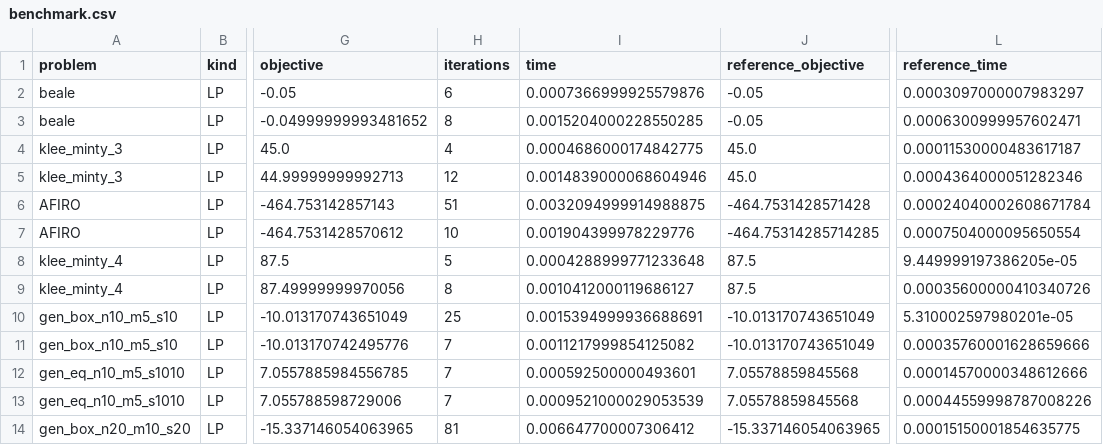
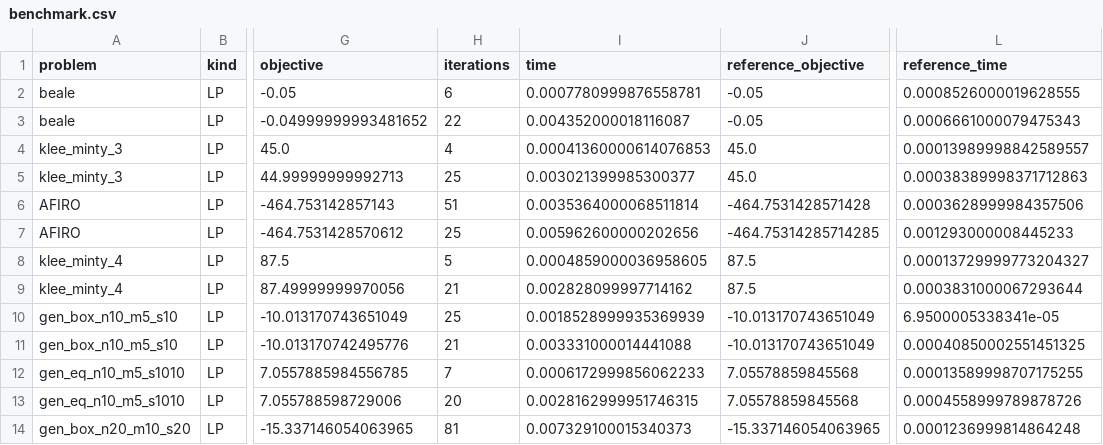
Before and after one commit to IkerAbad/opt-solver, a CSV file: results/benchmark.csv, drawn as a sheet; only a part is shown, gaps mark what is left out; the diff covers the shown part only; the diff names each change by its address in the sheet, - before the commit and + after, or states it on an @@ line.

Commit message:
feat: classify infeasible and unbounded LPs with phase I
- add primal and dual phase I to solve_lp_ipm
- cover infeasible, unbounded, degenerate and redundant instances
- move classic data into the package for PyPI
- prepare the iker-opt-solver distribution and trusted publishing
- refresh benchmark results and scaling figures

```diff
--- a/results/benchmark.csv
+++ b/results/benchmark.csv
-I2 (time): 0.0007366999925579876
+I2 (time): 0.0007780999876558781
-L2 (reference_time): 0.0003097000007983297
+L2 (reference_time): 0.0008526000019628555
-H3 (iterations): 8
+H3 (iterations): 22
-I3 (time): 0.0015204000228550285
+I3 (time): 0.004352000018116087
-L3 (reference_time): 0.0006300999957602471
+L3 (reference_time): 0.0006661000079475343
-I4 (time): 0.0004686000174842775
+I4 (time): 0.00041360000614076853
-L4 (reference_time): 0.00011530000483617187
+L4 (reference_time): 0.00013989998842589557
-H5 (iterations): 12
+H5 (iterations): 25
-I5 (time): 0.0014839000068604946
+I5 (time): 0.003021399985300377
-L5 (reference_time): 0.0004364000051282346
+L5 (reference_time): 0.00038389998371712863
-I6 (time): 0.0032094999914988875
+I6 (time): 0.0035364000068511814
-L6 (reference_time): 0.00024040002608671784
+L6 (reference_time): 0.0003628999984357506
-H7 (iterations): 10
+H7 (iterations): 25
-I7 (time): 0.001904399978229776
+I7 (time): 0.005962600000202656
-L7 (reference_time): 0.0007504000095650554
+L7 (reference_time): 0.001293000008445233
-I8 (time): 0.0004288999771233648
+I8 (time): 0.0004859000036958605
-L8 (reference_time): 9.449999197386205e-05
+L8 (reference_time): 0.00013729999773204327
-H9 (iterations): 8
+H9 (iterations): 21
-I9 (time): 0.0010412000119686127
+I9 (time): 0.002828099997714162
-L9 (reference_time): 0.00035600000410340726
+L9 (reference_time): 0.0003831000067293644
-I10 (time): 0.0015394999936688691
+I10 (time): 0.0018528999935369939
-L10 (reference_time): 5.310002597980201e-05
+L10 (reference_time): 6.9500005338341e-05
-H11 (iterations): 7
+H11 (iterations): 21
-I11 (time): 0.0011217999854125082
+I11 (time): 0.003331000014441088
-L11 (reference_time): 0.00035760001628659666
+L11 (reference_time): 0.00040850002551451325
-I12 (time): 0.000592500000493601
+I12 (time): 0.0006172999856062233
-L12 (reference_time): 0.00014570000348612666
+L12 (reference_time): 0.00013589998707175255
-H13 (iterations): 7
+H13 (iterations): 20
-I13 (time): 0.0009521000029053539
+I13 (time): 0.0028162999951746315
-L13 (reference_time): 0.00044559998787008226
+L13 (reference_time): 0.0004558999789878726
-I14 (time): 0.006647700007306412
+I14 (time): 0.007329100015340373
-L14 (reference_time): 0.00015150001854635775
+L14 (reference_time): 0.0001236999814864248
```
Also changed, not shown: 52 edited cells elsewhere in this file, 16 other files.
